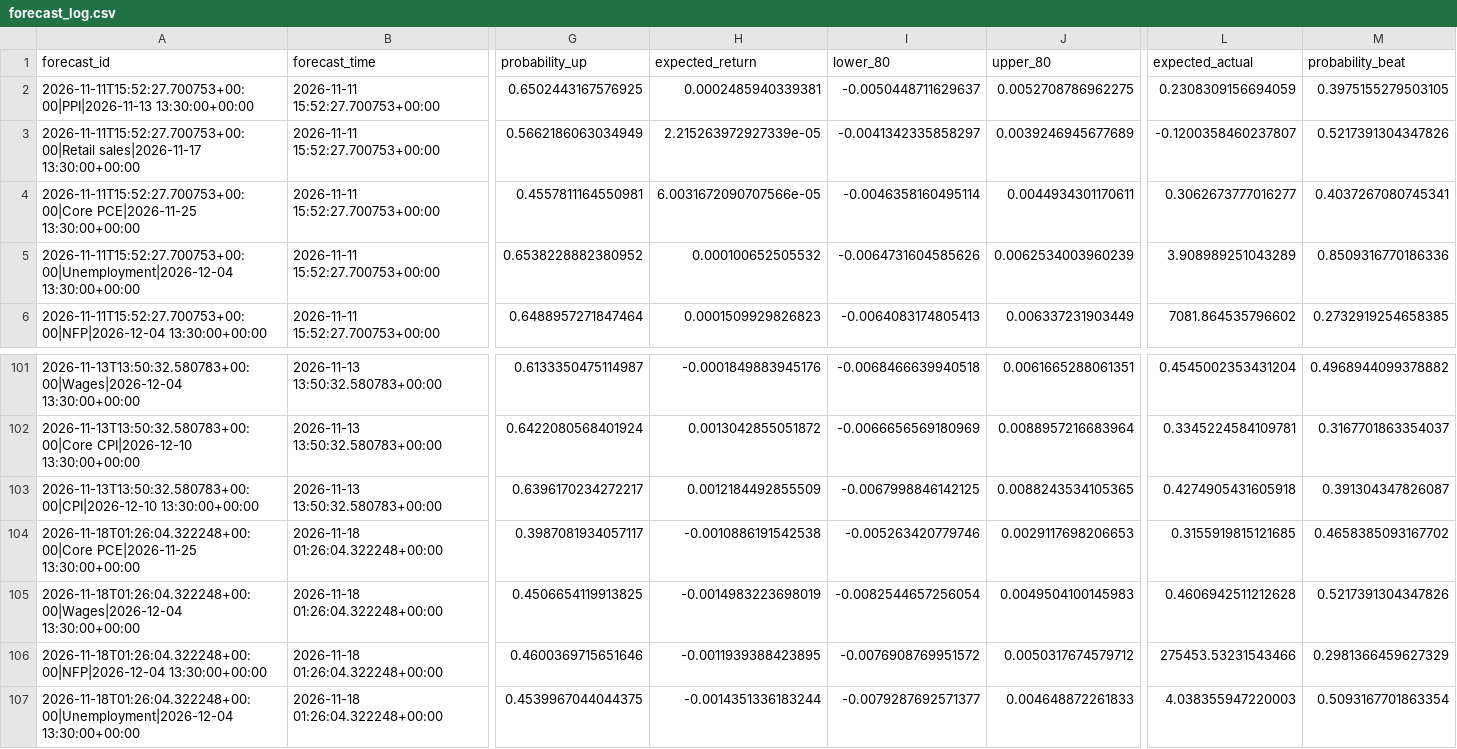
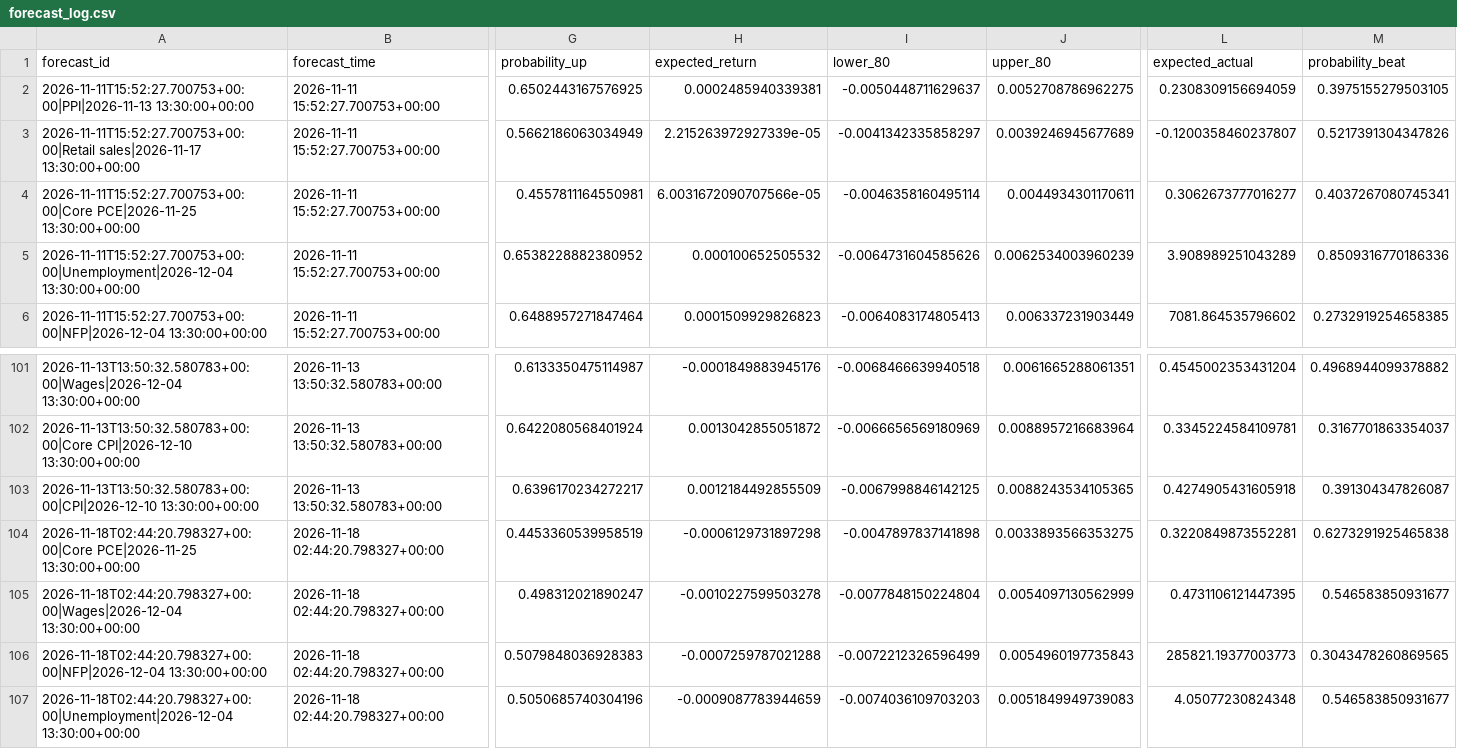
Before and after one commit to nkrabby/gold-news-model, a CSV file: outputs/forecast_log.csv, drawn as a sheet; only a part is shown, gaps mark what is left out; removed rows and columns are numbered as before the commit, all else as after; rows hold the shown columns only; the diff covers the shown part only; the diff names each change by its address in the sheet, - before the commit and + after, or states it on an @@ line.

```diff
--- a/outputs/forecast_log.csv
+++ b/outputs/forecast_log.csv
-A104 (forecast_id): 2026-11-18T01:26:04.322248+00:00|Core PCE|2026-11-25 13:30:00+00:00
+A104 (forecast_id): 2026-11-18T02:44:20.798327+00:00|Core PCE|2026-11-25 13:30:00+00:00
-B104:B105 (forecast_time): 2026-11-18 01:26:04.322248+00:00
+B104:B105 (forecast_time): 2026-11-18 02:44:20.798327+00:00
-G104 (probability_up): 0.3987081934057117
+G104 (probability_up): 0.4453360539958519
-H104 (expected_return): -0.0010886191542538
+H104 (expected_return): -0.0006129731897298
-I104 (lower_80): -0.005263420779746
+I104 (lower_80): -0.0047897837141898
-J104 (upper_80): 0.0029117698206653
+J104 (upper_80): 0.0033893566353275
-L104 (expected_actual): 0.3155919815121685
+L104 (expected_actual): 0.3220849873552281
-M104 (probability_beat): 0.4658385093167702
+M104 (probability_beat): 0.6273291925465838
-A105 (forecast_id): 2026-11-18T01:26:04.322248+00:00|Wages|2026-12-04 13:30:00+00:00
+A105 (forecast_id): 2026-11-18T02:44:20.798327+00:00|Wages|2026-12-04 13:30:00+00:00
-G105 (probability_up): 0.4506654119913825
+G105 (probability_up): 0.498312021890247
-H105 (expected_return): -0.0014983223698019
+H105 (expected_return): -0.0010227599503278
-I105 (lower_80): -0.0082544657256054
+I105 (lower_80): -0.0077848150224804
-J105 (upper_80): 0.0049504100145983
+J105 (upper_80): 0.0054097130562999
-L105 (expected_actual): 0.4606942511212628
+L105 (expected_actual): 0.4731106121447395
-M105 (probability_beat): 0.5217391304347826
+M105 (probability_beat): 0.546583850931677
-row 106: 2026-11-18T01:26:04.322248+00:00|NFP|2026-12-04 13:30:00+00:00 | 2026-11-18 01:26:04.322248+00:00 | 0.4600369715651646 | -0.0011939388423895 | -0.0076908769951572 | 0.0050317674579712 | 275453.53231543466 | 0.2981366459627329
+row 106: 2026-11-18T02:44:20.798327+00:00|NFP|2026-12-04 13:30:00+00:00 | 2026-11-18 02:44:20.798327+00:00 | 0.5079848036928383 | -0.0007259787021288 | -0.0072212326596499 | 0.0054960197735843 | 285821.19377003773 | 0.3043478260869565
-A107 (forecast_id): 2026-11-18T01:26:04.322248+00:00|Unemployment|2026-12-04 13:30:00+00:00
+A107 (forecast_id): 2026-11-18T02:44:20.798327+00:00|Unemployment|2026-12-04 13:30:00+00:00
-B107 (forecast_time): 2026-11-18 01:26:04.322248+00:00
+B107 (forecast_time): 2026-11-18 02:44:20.798327+00:00
-G107 (probability_up): 0.4539967044044375
+G107 (probability_up): 0.5050685740304196
-H107 (expected_return): -0.0014351336183244
+H107 (expected_return): -0.0009087783944659
-I107 (lower_80): -0.0079287692571377
+I107 (lower_80): -0.0074036109703203
-J107 (upper_80): 0.004648872261833
+J107 (upper_80): 0.0051849949739083
-L107 (expected_actual): 4.038355947220003
+L107 (expected_actual): 4.05077230824348
-M107 (probability_beat): 0.5093167701863354
+M107 (probability_beat): 0.546583850931677
```
Also changed, not shown: 74 edited cells elsewhere in this file, 2 other files.
